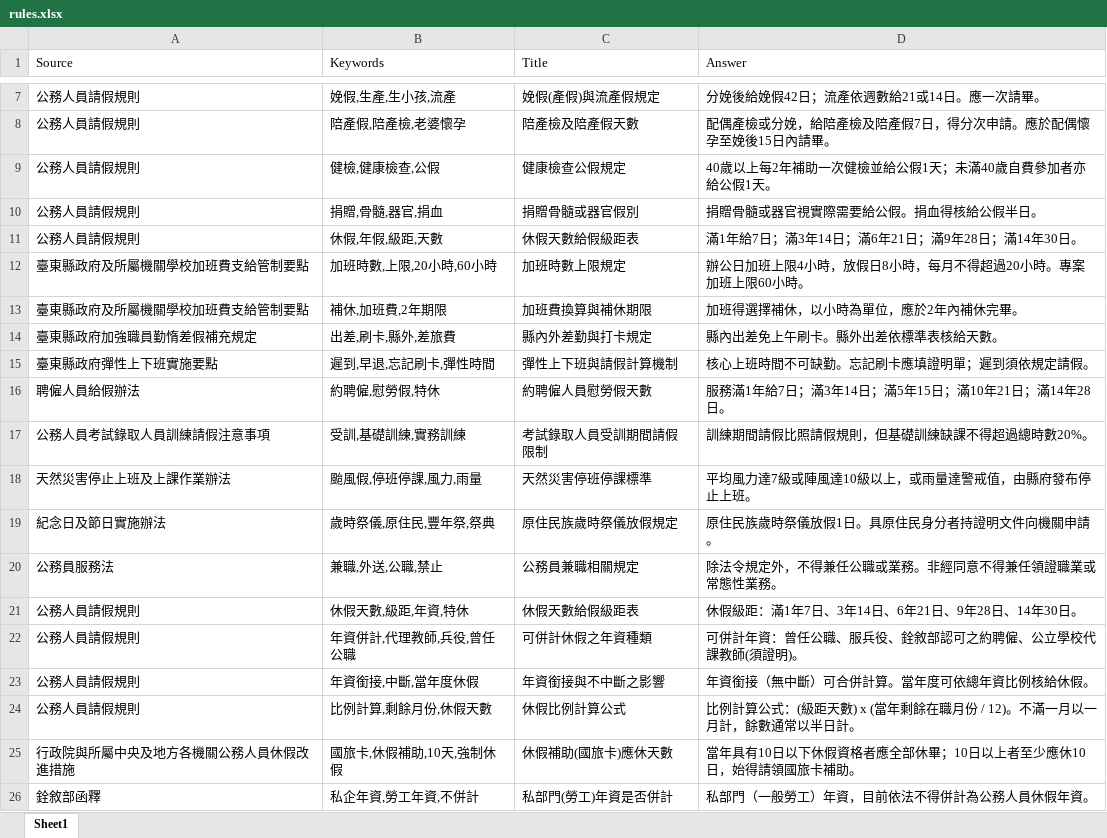
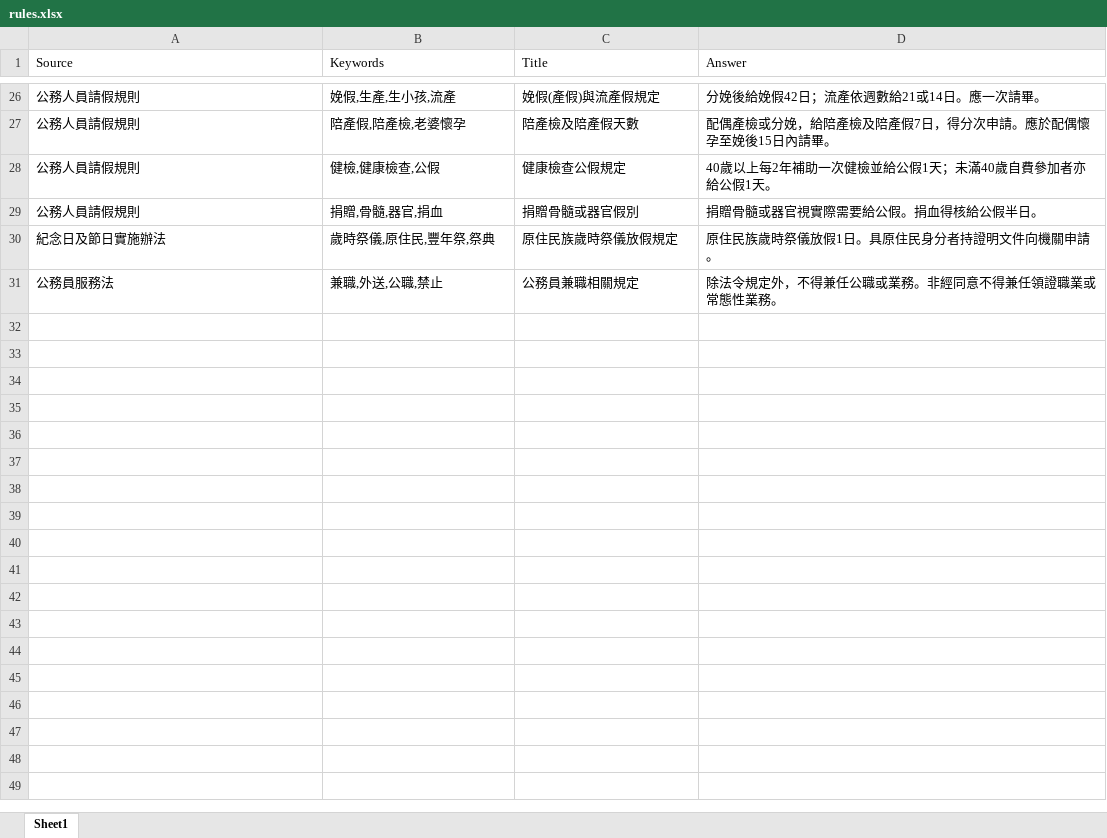
Before and after one commit to difasfan/Taitung-HR-Bot, an Excel workbook: rules.xlsx, sheet Sheet1, drawn as a sheet; only a part is shown, gaps mark what is left out; values as stored, in another font and other column widths than the file's, no borders; removed rows and columns are numbered as before the commit, all else as after; the diff covers the shown part only; the diff names each change by its address in the sheet, - before the commit and + after, or states it on an @@ line.

```diff
--- a/rules.xlsx (sheet Sheet1)
+++ b/rules.xlsx (sheet Sheet1)
-row 11: 公務人員請假規則 | 休假,年假,級距,天數 | 休假天數給假級距表 | 滿1年給7日；滿3年14日；滿6年21日；滿9年28日；滿14年30日。
-row 12: 臺東縣政府及所屬機關學校加班費支給管制要點 | 加班時數,上限,20小時,60小時 | 加班時數上限規定 | 辦公日加班上限4小時，放假日8小時，每月不得超過20小時。專案加班上限60小時。
-row 13: 臺東縣政府及所屬機關學校加班費支給管制要點 | 補休,加班費,2年期限 | 加班費換算與補休期限 | 加班得選擇補休，以小時為單位，應於2年內補休完畢。
-row 14: 臺東縣政府加強職員勤惰差假補充規定 | 出差,刷卡,縣外,差旅費 | 縣內外差勤與打卡規定 | 縣內出差免上午刷卡。縣外出差依標準表核給天數。
-row 15: 臺東縣政府彈性上下班實施要點 | 遲到,早退,忘記刷卡,彈性時間 | 彈性上下班與請假計算機制 | 核心上班時間不可缺勤。忘記刷卡應填證明單；遲到須依規定請假。
-row 16: 聘僱人員給假辦法 | 約聘僱,慰勞假,特休 | 約聘僱人員慰勞假天數 | 服務滿1年給7日；滿3年14日；滿5年15日；滿10年21日；滿14年28日。
-row 17: 公務人員考試錄取人員訓練請假注意事項 | 受訓,基礎訓練,實務訓練 | 考試錄取人員受訓期間請假限制 | 訓練期間請假比照請假規則，但基礎訓練缺課不得超過總時數20%。
-row 18: 天然災害停止上班及上課作業辦法 | 颱風假,停班停課,風力,雨量 | 天然災害停班停課標準 | 平均風力達7級或陣風達10級以上，或雨量達警戒值，由縣府發布停止上班。
-row 21: 公務人員請假規則 | 休假天數,級距,年資,特休 | 休假天數給假級距表 | 休假級距：滿1年7日、3年14日、6年21日、9年28日、14年30日。
-row 22: 公務人員請假規則 | 年資併計,代理教師,兵役,曾任公職 | 可併計休假之年資種類 | 可併計年資：曾任公職、服兵役、銓敘部認可之約聘僱、公立學校代課教師(須證明)。
-row 23: 公務人員請假規則 | 年資銜接,中斷,當年度休假 | 年資銜接與不中斷之影響 | 年資銜接（無中斷）可合併計算。當年度可依總年資比例核給休假。
-row 24: 公務人員請假規則 | 比例計算,剩餘月份,休假天數 | 休假比例計算公式 | 比例計算公式：(級距天數) x (當年剩餘在職月份 / 12)。不滿一月以一月計，餘數通常以半日計。
-row 25: 行政院與所屬中央及地方各機關公務人員休假改進措施 | 國旅卡,休假補助,10天,強制休假 | 休假補助(國旅卡)應休天數 | 當年具有10日以下休假資格者應全部休畢；10日以上者至少應休10日，始得請領國旅卡補助。
-row 26: 銓敘部函釋 | 私企年資,勞工年資,不併計 | 私部門(勞工)年資是否併計 | 私部門（一般勞工）年資，目前依法不得併計為公務人員休假年資。
```
Also changed, not shown: 22 added rows and 3 removed rows elsewhere in this sheet.
